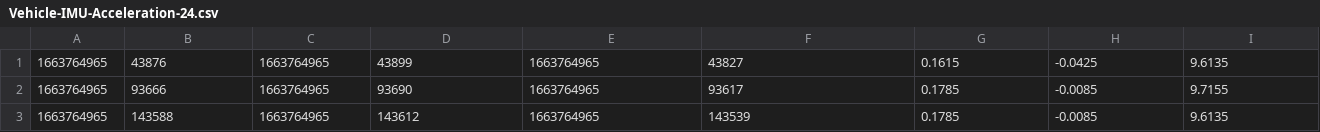
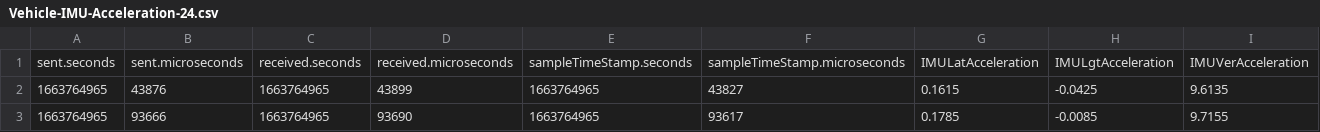
Before and after one commit to Marble879/SFC_scripts, a CSV file: LaneChange_Scripts/data/2022-09-21_LaneChanges/Accel_Separated/20Hz/Vehicle-IMU-Acceleration-24.csv, drawn as a sheet; only a part is shown; the shorter side is filled out with more unchanged rows; the diff names each change by its address in the sheet, - before the commit and + after, or states it on an @@ line.

Commit message:
Add extracted individual acceleration (50Hz)
Co-authored-by: iachella <gusiacgi@student.gu.se>

```diff
--- a/LaneChange_Scripts/data/2022-09-21_LaneChanges/Accel_Separated/20Hz/Vehicle-IMU-Acceleration-24.csv
+++ b/LaneChange_Scripts/data/2022-09-21_LaneChanges/Accel_Separated/20Hz/Vehicle-IMU-Acceleration-24.csv
+row 1: sent.seconds | sent.microseconds | received.seconds | received.microseconds | sampleTimeStamp.seconds | sampleTimeStamp.microseconds | IMULatAcceleration | IMULgtAcceleration | IMUVerAcceleration
```
Also changed, not shown: LaneChange_Scripts/data/2022-09-21_LaneChanges/Accel_Separated/20Hz/Vehicle-IMU-Acceleration-26.csv, LaneChange_Scripts/data/2022-09-21_LaneChanges/Accel_Separated/20Hz/Vehicle-IMU-Acceleration-28.csv, 7 other files.
